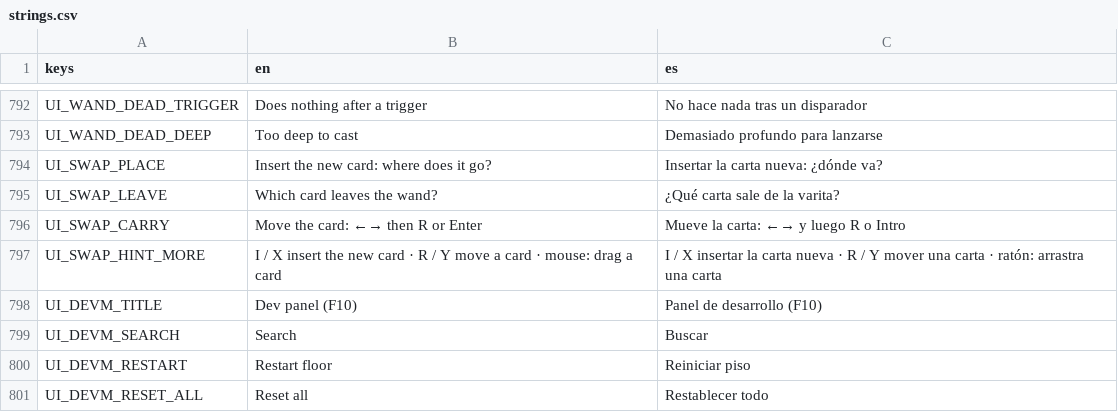
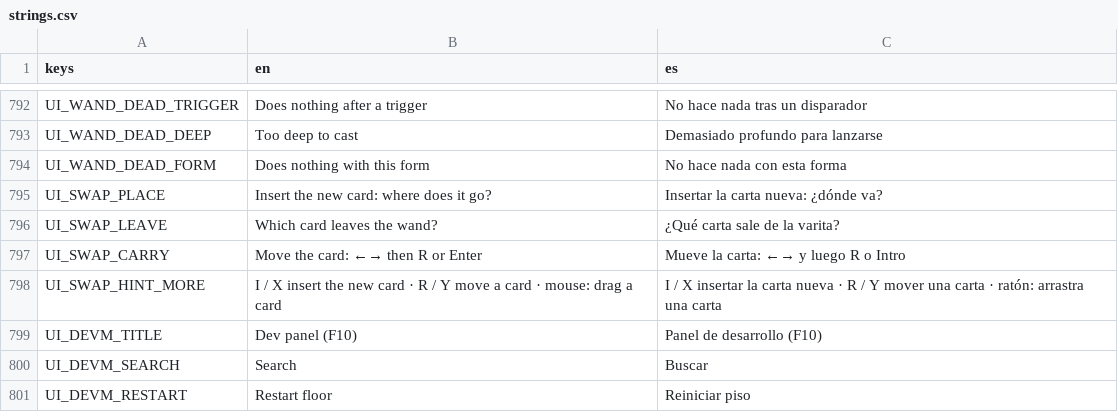
Before and after one commit to riusprime/zero-depth, a CSV file: locale/strings.csv, drawn as a sheet; only a part is shown, gaps mark what is left out; the shorter side is filled out with more unchanged rows; the diff names each change by its address in the sheet, - before the commit and + after, or states it on an @@ line.

```diff
--- a/locale/strings.csv
+++ b/locale/strings.csv
+row 794: UI_WAND_DEAD_FORM | Does nothing with this form | No hace nada con esta forma
```
Also changed, not shown: 6 other files.
